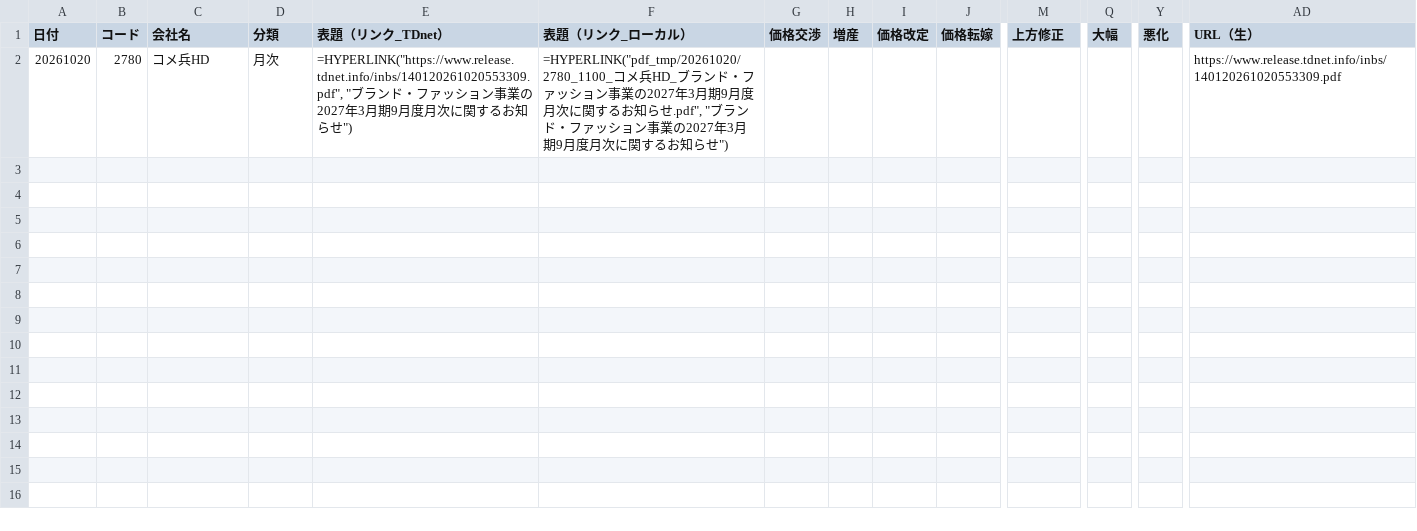
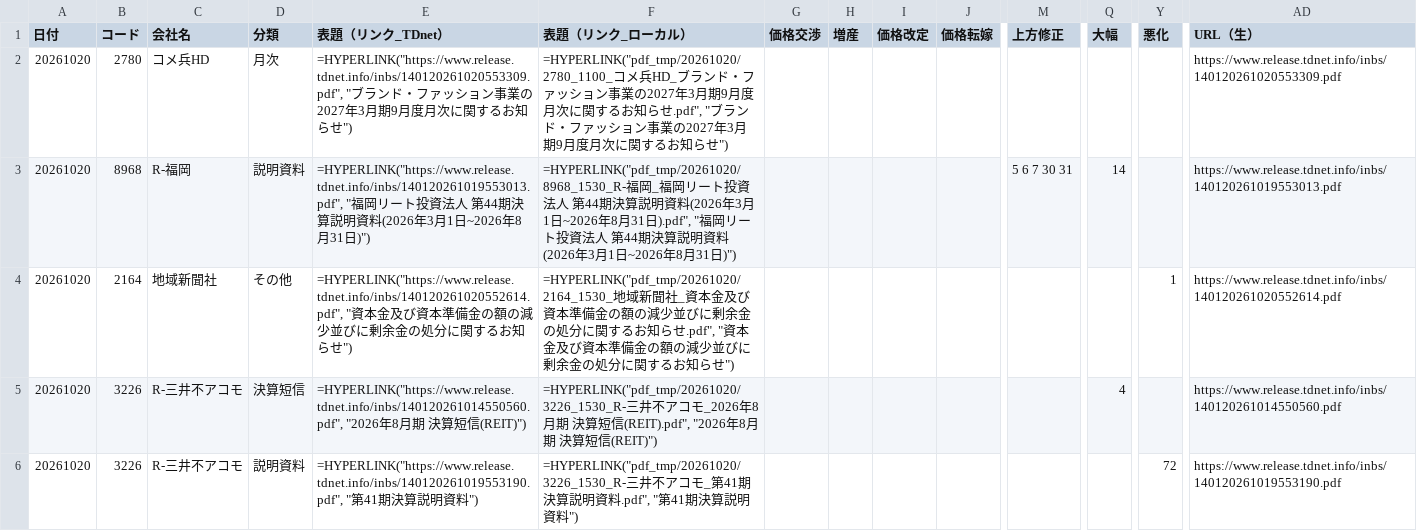
Before and after one commit to onokazu777/tdnet-viewer, a CSV file: data/search/PDF_Search_Result_Distribution_free_word_20261020_sh.csv, drawn as a sheet; only a part is shown, gaps mark what is left out; rows hold the shown columns only; the diff covers the shown part only; the diff names each change by its address in the sheet, - before the commit and + after, or states it on an @@ line.

```diff
--- a/data/search/PDF_Search_Result_Distribution_free_word_20261020_sh.csv
+++ b/data/search/PDF_Search_Result_Distribution_free_word_20261020_sh.csv
+row 3: 20261020 | 8968 | R-福岡 | 説明資料 | =HYPERLINK("https://www.release.tdnet.info/inbs/140120261019553013.pdf", "福岡リート投資法人 第44期決算説明資料(2026年3月1日~2026年8月31日)") | =HYPERLINK("pdf_tmp/20261020/8968_1530_R-福岡_福岡リート投資法人 第44期決算説明資料(2026年3月1日~2026年8月31日).pdf", "福岡リート投資法人 第44期決算説明資料(2026年3月1日~2026年8月31日)") |  |  |  |  | 5 6 7 30 31 | 14 |  | https://www.release.tdnet.info/inbs/140120261019553013.pdf
+row 4: 20261020 | 2164 | 地域新聞社 | その他 | =HYPERLINK("https://www.release.tdnet.info/inbs/140120261020552614.pdf", "資本金及び資本準備金の額の減少並びに剰余金の処分に関するお知らせ") | =HYPERLINK("pdf_tmp/20261020/2164_1530_地域新聞社_資本金及び資本準備金の額の減少並びに剰余金の処分に関するお知らせ.pdf", "資本金及び資本準備金の額の減少並びに剰余金の処分に関するお知らせ") |  |  |  |  |  |  | 1 | https://www.release.tdnet.info/inbs/140120261020552614.pdf
+row 5: 20261020 | 3226 | R-三井不アコモ | 決算短信 | =HYPERLINK("https://www.release.tdnet.info/inbs/140120261014550560.pdf", "2026年8月期 決算短信(REIT)") | =HYPERLINK("pdf_tmp/20261020/3226_1530_R-三井不アコモ_2026年8月期 決算短信(REIT).pdf", "2026年8月期 決算短信(REIT)") |  |  |  |  |  | 4 |  | https://www.release.tdnet.info/inbs/140120261014550560.pdf
+row 6: 20261020 | 3226 | R-三井不アコモ | 説明資料 | =HYPERLINK("https://www.release.tdnet.info/inbs/140120261019553190.pdf", "第41期決算説明資料") | =HYPERLINK("pdf_tmp/20261020/3226_1530_R-三井不アコモ_第41期決算説明資料.pdf", "第41期決算説明資料") |  |  |  |  |  |  | 72 | https://www.release.tdnet.info/inbs/140120261019553190.pdf
```
Also changed, not shown: 4 added rows elsewhere in this file, data/search/Analysis_Hits_free_word_20261020.csv, 14 other files.
